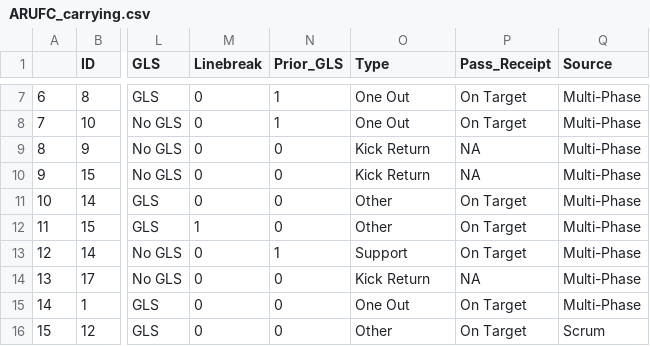
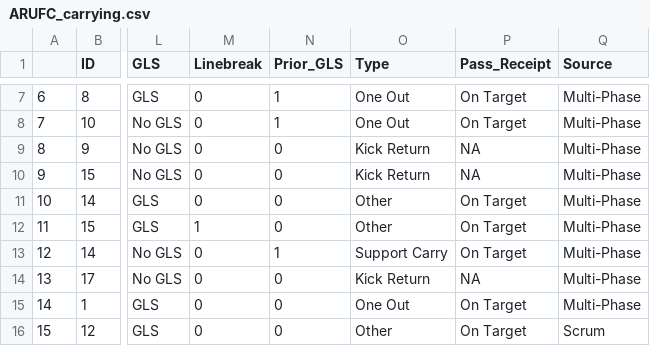
Before and after one commit to ConnorFewster/EI, a CSV file: ARUFC_carrying.csv, drawn as a sheet; only a part is shown, gaps mark what is left out; the diff names each change by its address in the sheet, - before the commit and + after, or states it on an @@ line.

```diff
--- a/ARUFC_carrying.csv
+++ b/ARUFC_carrying.csv
-O13 (Type): Support
+O13 (Type): Support Carry
```
Also changed, not shown: ARUFC_Technical.csv.
